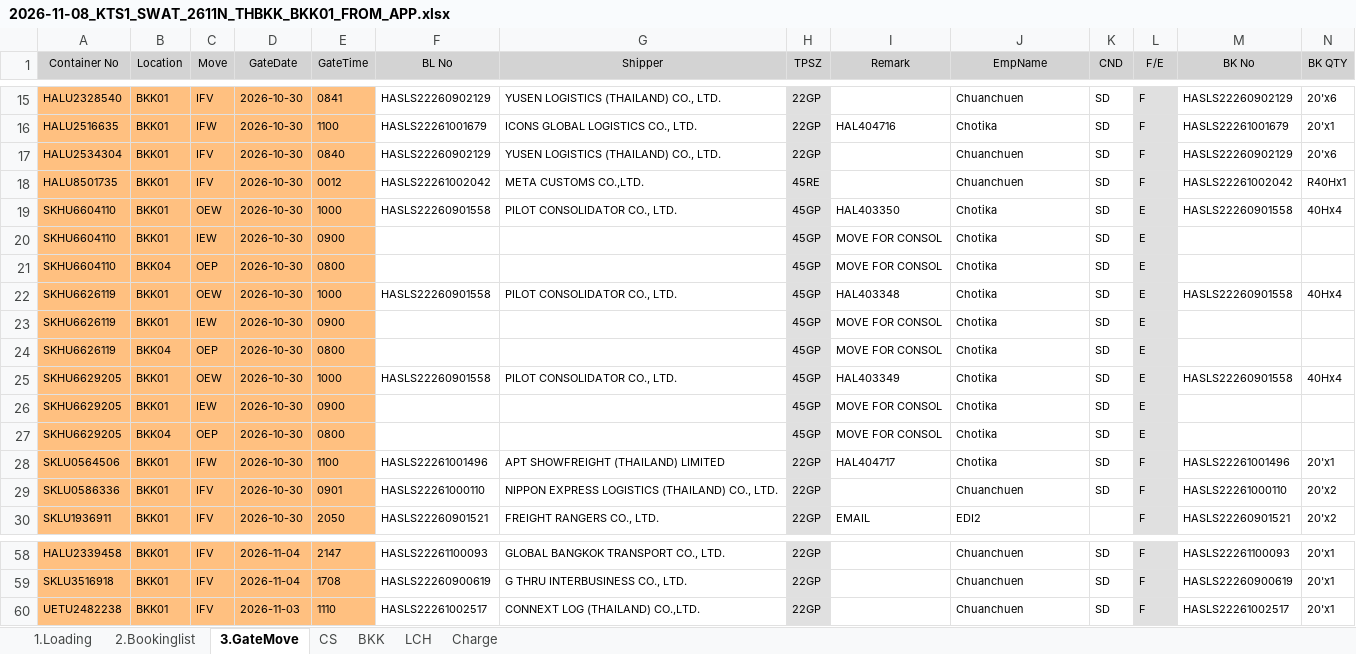
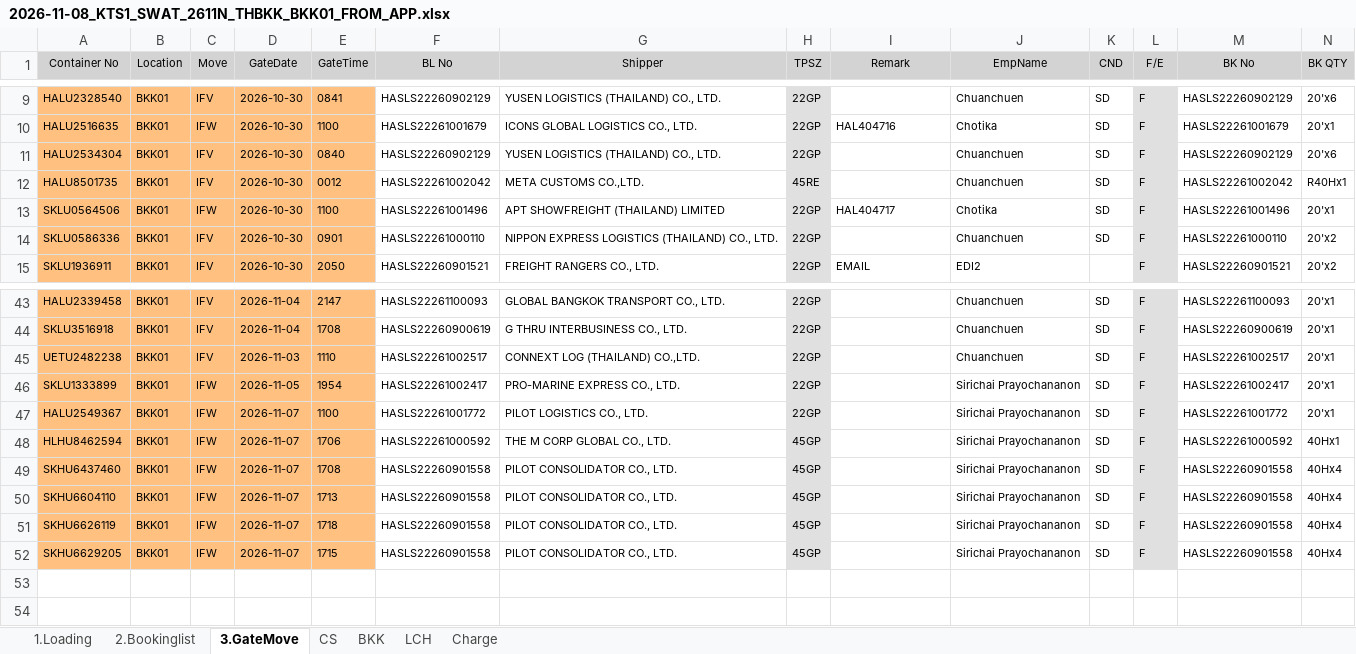
Before and after one commit to sirichai1265/hal-storage-calculator, an Excel workbook: VOYAGES/2026-11-08_KTS1_SWAT_2611N_THBKK_BKK01/SOURCE/2026-11-08_KTS1_SWAT_2611N_THBKK_BKK01_FROM_APP.xlsx, sheet 3.GateMove, drawn as a sheet; only a part is shown, gaps mark what is left out; values as stored, in another font and other column widths than the file's, no borders; conditional formats not drawn; removed rows and columns are numbered as before the commit, all else as after; rows hold the shown columns only; the diff covers the shown part only; the diff names each change by its address in the sheet, - before the commit and + after, or states it on an @@ line.

```diff
--- a/VOYAGES/2026-11-08_KTS1_SWAT_2611N_THBKK_BKK01/SOURCE/2026-11-08_KTS1_SWAT_2611N_THBKK_BKK01_FROM_APP.xlsx (sheet 3.GateMove)
+++ b/VOYAGES/2026-11-08_KTS1_SWAT_2611N_THBKK_BKK01/SOURCE/2026-11-08_KTS1_SWAT_2611N_THBKK_BKK01_FROM_APP.xlsx (sheet 3.GateMove)
-row 19: SKHU6604110 | BKK01 | OEW | 2026-10-30 | 1000 | HASLS22260901558 | PILOT CONSOLIDATOR CO., LTD. | 45GP | HAL403350 | Chotika | SD | E | HASLS22260901558 | 40Hx4
-row 20: SKHU6604110 | BKK01 | IEW | 2026-10-30 | 0900 |  |  | 45GP | MOVE FOR CONSOL | Chotika | SD | E
-row 21: SKHU6604110 | BKK04 | OEP | 2026-10-30 | 0800 |  |  | 45GP | MOVE FOR CONSOL | Chotika | SD | E
-row 22: SKHU6626119 | BKK01 | OEW | 2026-10-30 | 1000 | HASLS22260901558 | PILOT CONSOLIDATOR CO., LTD. | 45GP | HAL403348 | Chotika | SD | E | HASLS22260901558 | 40Hx4
-row 23: SKHU6626119 | BKK01 | IEW | 2026-10-30 | 0900 |  |  | 45GP | MOVE FOR CONSOL | Chotika | SD | E
-row 24: SKHU6626119 | BKK04 | OEP | 2026-10-30 | 0800 |  |  | 45GP | MOVE FOR CONSOL | Chotika | SD | E
-row 25: SKHU6629205 | BKK01 | OEW | 2026-10-30 | 1000 | HASLS22260901558 | PILOT CONSOLIDATOR CO., LTD. | 45GP | HAL403349 | Chotika | SD | E | HASLS22260901558 | 40Hx4
-row 26: SKHU6629205 | BKK01 | IEW | 2026-10-30 | 0900 |  |  | 45GP | MOVE FOR CONSOL | Chotika | SD | E
-row 27: SKHU6629205 | BKK04 | OEP | 2026-10-30 | 0800 |  |  | 45GP | MOVE FOR CONSOL | Chotika | SD | E
+row 46: SKLU1333899 | BKK01 | IFW | 2026-11-05 | 1954 | HASLS22261002417 | PRO-MARINE EXPRESS CO., LTD. | 22GP |  | Sirichai Prayochananon | SD | F | HASLS22261002417 | 20'x1
+row 47: HALU2549367 | BKK01 | IFW | 2026-11-07 | 1100 | HASLS22261001772 | PILOT LOGISTICS CO., LTD. | 22GP |  | Sirichai Prayochananon | SD | F | HASLS22261001772 | 20'x1
+row 48: HLHU8462594 | BKK01 | IFW | 2026-11-07 | 1706 | HASLS22261000592 | THE M CORP GLOBAL CO., LTD. | 45GP |  | Sirichai Prayochananon | SD | F | HASLS22261000592 | 40Hx1
+row 49: SKHU6437460 | BKK01 | IFW | 2026-11-07 | 1708 | HASLS22260901558 | PILOT CONSOLIDATOR CO., LTD. | 45GP |  | Sirichai Prayochananon | SD | F | HASLS22260901558 | 40Hx4
+row 50: SKHU6604110 | BKK01 | IFW | 2026-11-07 | 1713 | HASLS22260901558 | PILOT CONSOLIDATOR CO., LTD. | 45GP |  | Sirichai Prayochananon | SD | F | HASLS22260901558 | 40Hx4
+row 51: SKHU6626119 | BKK01 | IFW | 2026-11-07 | 1718 | HASLS22260901558 | PILOT CONSOLIDATOR CO., LTD. | 45GP |  | Sirichai Prayochananon | SD | F | HASLS22260901558 | 40Hx4
+row 52: SKHU6629205 | BKK01 | IFW | 2026-11-07 | 1715 | HASLS22260901558 | PILOT CONSOLIDATOR CO., LTD. | 45GP |  | Sirichai Prayochananon | SD | F | HASLS22260901558 | 40Hx4
```
Also changed, not shown: 6 removed rows elsewhere in this sheet, sheet CS, DATABASE/STORAGE_DATABASE.xlsx, VOYAGES/2026-11-08_KTS1_SWAT_2611N_THBKK_BKK01/2026-11-08_KTS1_SWAT_2611N_THBKK_BKK01.xlsx, 4 other files.
